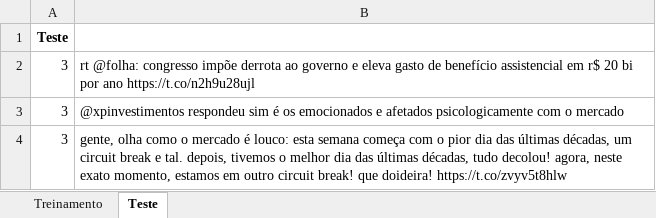
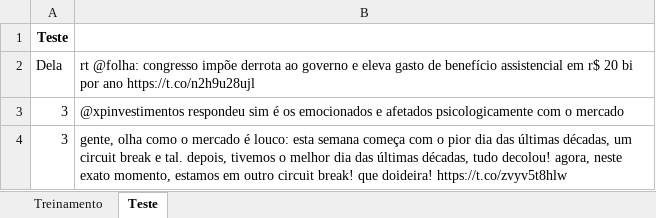
Before and after one commit to BMDamasceno/cdadosproj1, an Excel workbook: M1ercado.xlsx, sheet Teste, drawn as a sheet; only a part is shown; values as stored, in another font and other column widths than the file's, no borders; the diff names each change by its address in the sheet, - before the commit and + after, or states it on an @@ line.

```diff
--- a/M1ercado.xlsx (sheet Teste)
+++ b/M1ercado.xlsx (sheet Teste)
-A2: 3
+A2: Dela
```
Also changed, not shown: Mercado.xlsx, 2 other files.
